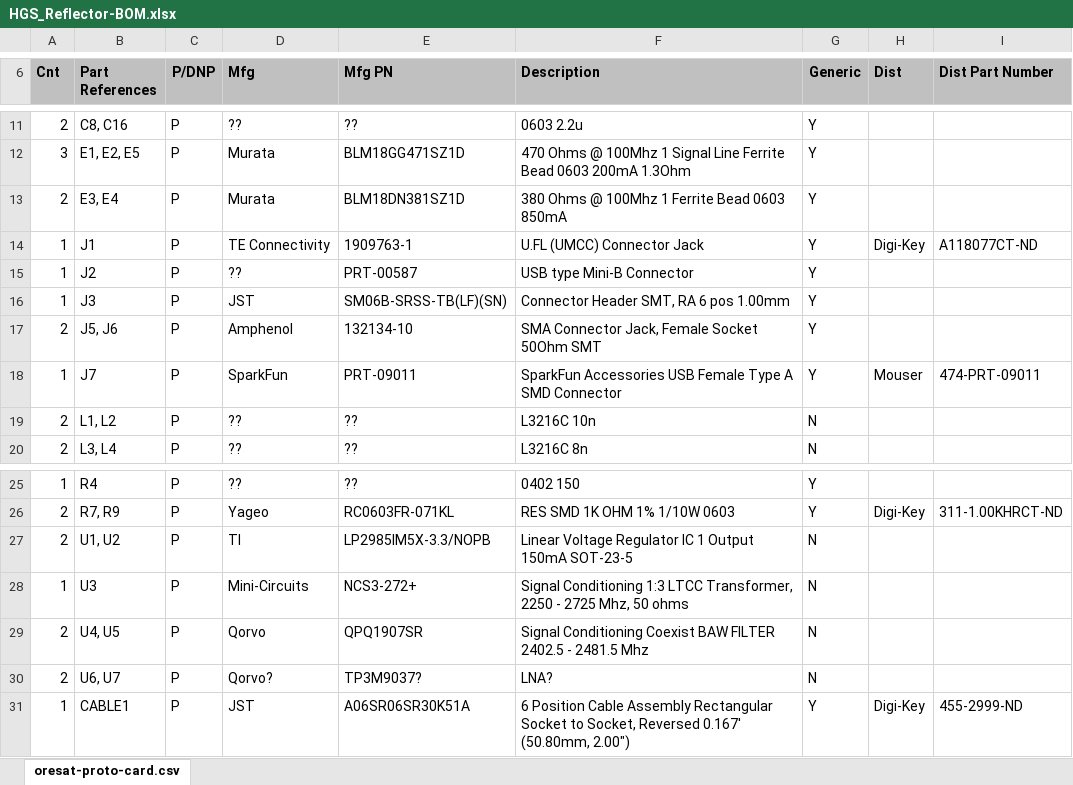
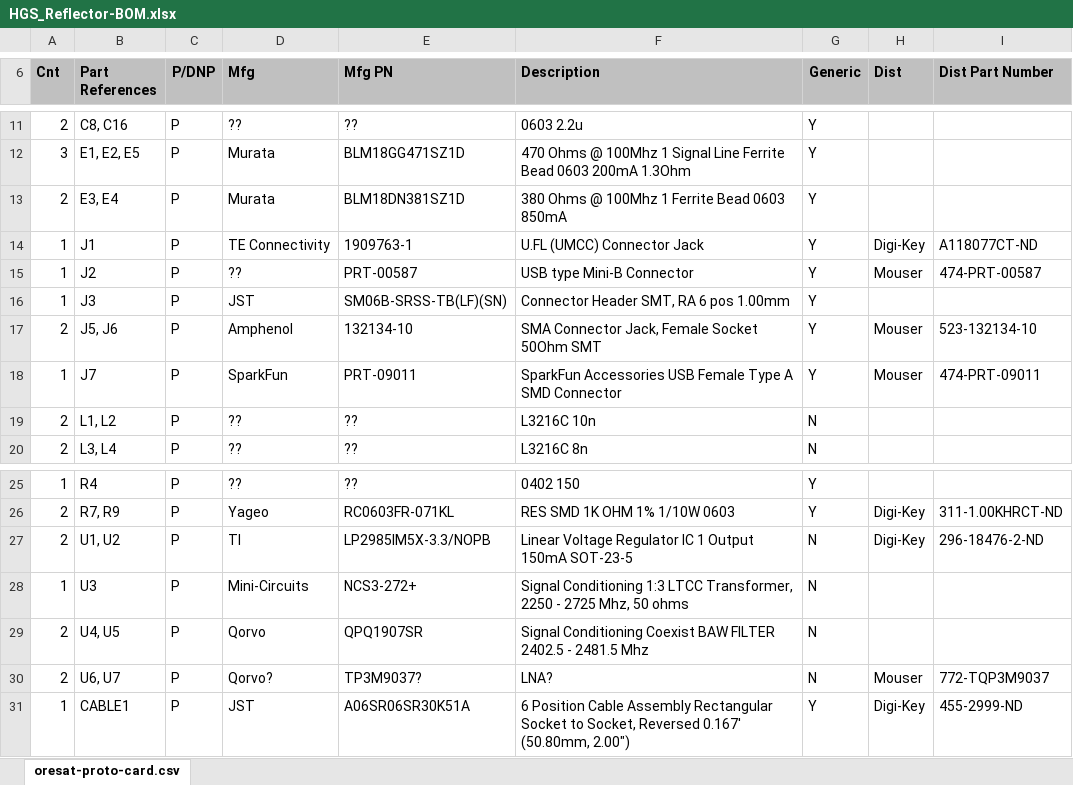
Before and after one commit to oresat/oresat-live-handheld-ground-station, an Excel workbook: reflector/eagle/HGS_Reflector-BOM.xlsx, sheet oresat-proto-card.csv, drawn as a sheet; only a part is shown, gaps mark what is left out; values as stored, in another font and other column widths than the file's, no borders; the diff names each change by its address in the sheet, - before the commit and + after, or states it on an @@ line.

Commit message:
I made a few additions to the HGS BOM before Oliver Jones made a new BOM.

```diff
--- a/reflector/eagle/HGS_Reflector-BOM.xlsx (sheet oresat-proto-card.csv)
+++ b/reflector/eagle/HGS_Reflector-BOM.xlsx (sheet oresat-proto-card.csv)
-H15 (Dist): (empty)
+H15 (Dist): Mouser
-I15 (Dist Part Number): (empty)
+I15 (Dist Part Number): 474-PRT-00587
-H17 (Dist): (empty)
+H17 (Dist): Mouser
-I17 (Dist Part Number): (empty)
+I17 (Dist Part Number): 523-132134-10
-H27 (Dist): (empty)
+H27 (Dist): Digi-Key
-I27 (Dist Part Number): (empty)
+I27 (Dist Part Number): 296-18476-2-ND
-H30 (Dist): (empty)
+H30 (Dist): Mouser
-I30 (Dist Part Number): (empty)
+I30 (Dist Part Number): 772-TQP3M9037
```
